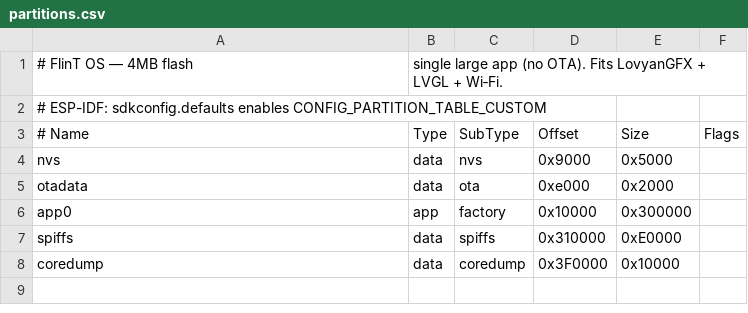
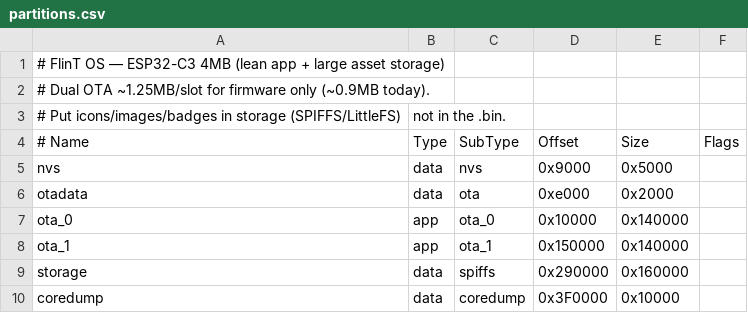
Before and after one commit to DeeTech-Labs/FlinT-OS, a CSV file: partitions.csv, drawn as a sheet.

```diff
--- a/partitions.csv
+++ b/partitions.csv
@@ -1,3 +1,4 @@
-# FlinT OS — 4MB flash, single large app (no OTA). Fits LovyanGFX + LVGL + Wi‑Fi.
-# ESP-IDF: sdkconfig.defaults enables CONFIG_PARTITION_TABLE_CUSTOM
+# FlinT OS — ESP32-C3 4MB (lean app + large asset storage)
+# Dual OTA ~1.25MB/slot for firmware only (~0.9MB today).
+# Put icons/images/badges in storage (SPIFFS/LittleFS), not in the .bin.
 # Name,   Type, SubType, Offset,  Size, Flags
@@ -5,4 +6,5 @@ nvs,      data, nvs,     0x9000,  0x5000,
 otadata,  data, ota,     0xe000,  0x2000,
-app0,     app,  factory, 0x10000, 0x300000,
-spiffs,   data, spiffs,  0x310000,0xE0000,
+ota_0,    app,  ota_0,   0x10000, 0x140000,
+ota_1,    app,  ota_1,   0x150000,0x140000,
+storage,  data, spiffs,  0x290000,0x160000,
 coredump, data, coredump,0x3F0000,0x10000,
```
Also changed, not shown: 48 other files.
